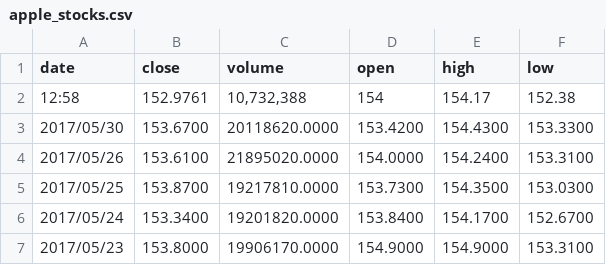
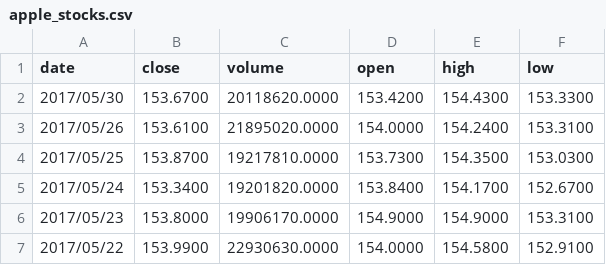
Before and after one commit to neelabhpant/Data-Visualization, a CSV file: apple_stocks.csv, drawn as a sheet; only a part is shown; the shorter side is filled out with more unchanged rows; the diff names each change by its address in the sheet, - before the commit and + after, or states it on an @@ line.

Commit message:
Apple stock data from last 10 years (2007-2017)

```diff
--- a/apple_stocks.csv
+++ b/apple_stocks.csv
-row 2: 12:58 | 152.9761 | 10,732,388 | 154 | 154.17 | 152.38
```
